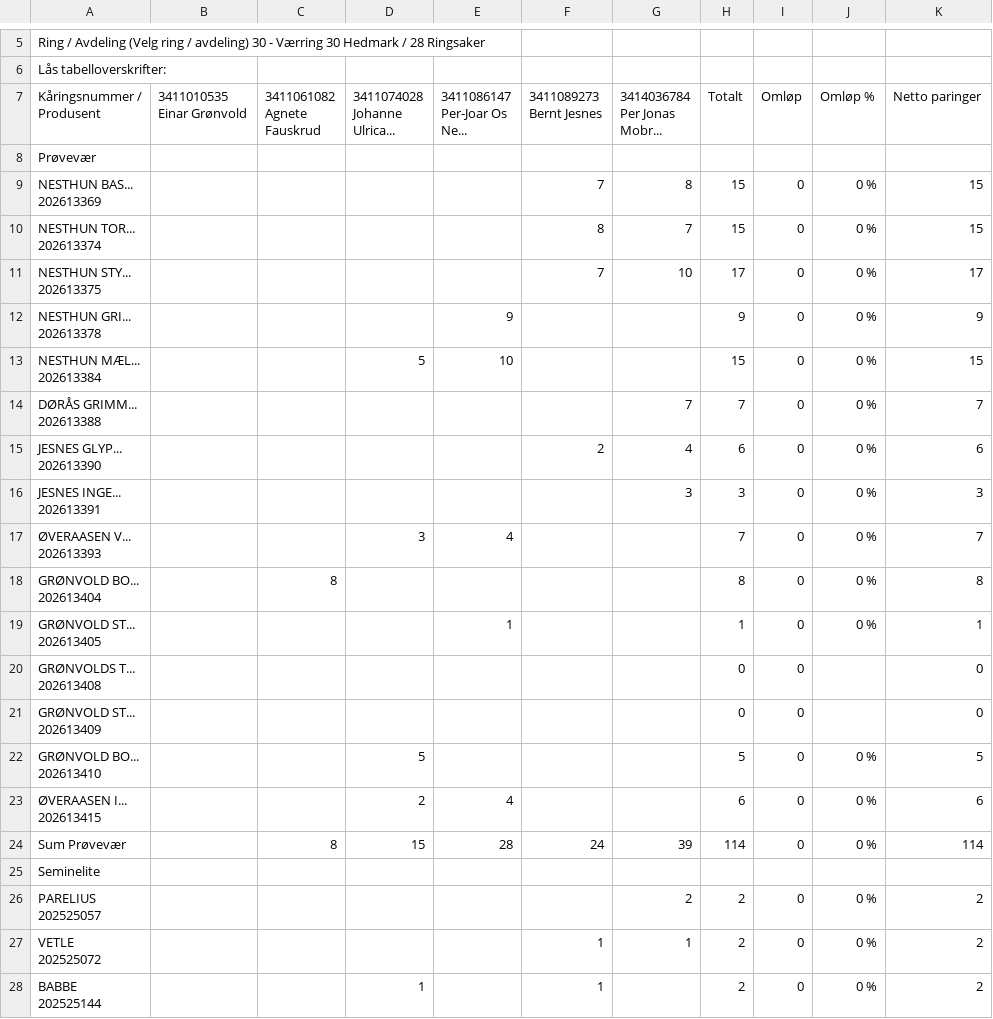
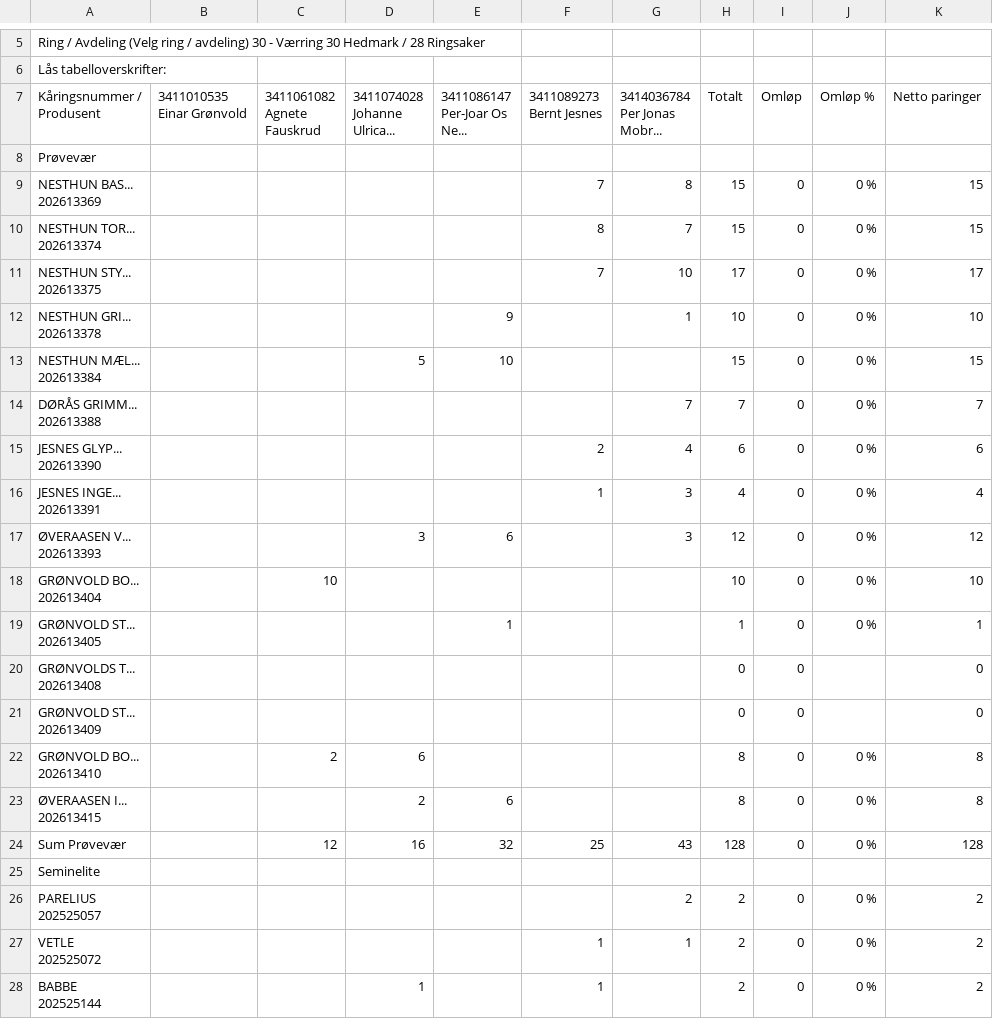
Before and after one commit to Ulla565/vaerring26, a CSV file: import.csv, drawn as a sheet; only a part is shown, gaps mark what is left out; the diff covers the shown part only.

```diff
--- a/import.csv
+++ b/import.csv
@@ -20,4 +20,4 @@ Prøvevær,,,,,,,,,,
 202613375",,,,,7,10,17,0,0 %,17
-"NESTHUN GRI...
-202613378",,,,9,,,9,0,0 %,9
+"NESTHUN GRI...
+202613378",,,,9,,1,10,0,0 %,10
 "NESTHUN MÆL...
@@ -28,8 +28,8 @@ Prøvevær,,,,,,,,,,
 202613390",,,,,2,4,6,0,0 %,6
-"JESNES INGE...
-202613391",,,,,,3,3,0,0 %,3
-"ØVERAASEN V...
-202613393",,,3,4,,,7,0,0 %,7
-"GRØNVOLD BO...
-202613404",,8,,,,,8,0,0 %,8
+"JESNES INGE...
+202613391",,,,,1,3,4,0,0 %,4
+"ØVERAASEN V...
+202613393",,,3,6,,3,12,0,0 %,12
+"GRØNVOLD BO...
+202613404",,10,,,,,10,0,0 %,10
 "GRØNVOLD ST...
@@ -40,7 +40,7 @@ Prøvevær,,,,,,,,,,
 202613409",,,,,,,0,0,,0
-"GRØNVOLD BO...
-202613410",,,5,,,,5,0,0 %,5
-"ØVERAASEN I...
-202613415",,,2,4,,,6,0,0 %,6
-Sum Prøvevær,,8,15,28,24,39,114,0,0 %,114
+"GRØNVOLD BO...
+202613410",,2,6,,,,8,0,0 %,8
+"ØVERAASEN I...
+202613415",,,2,6,,,8,0,0 %,8
+Sum Prøvevær,,12,16,32,25,43,128,0,0 %,128
 Seminelite,,,,,,,,,,
```
Also changed, not shown: 25 edited cells elsewhere in this file, appdata.csv.
